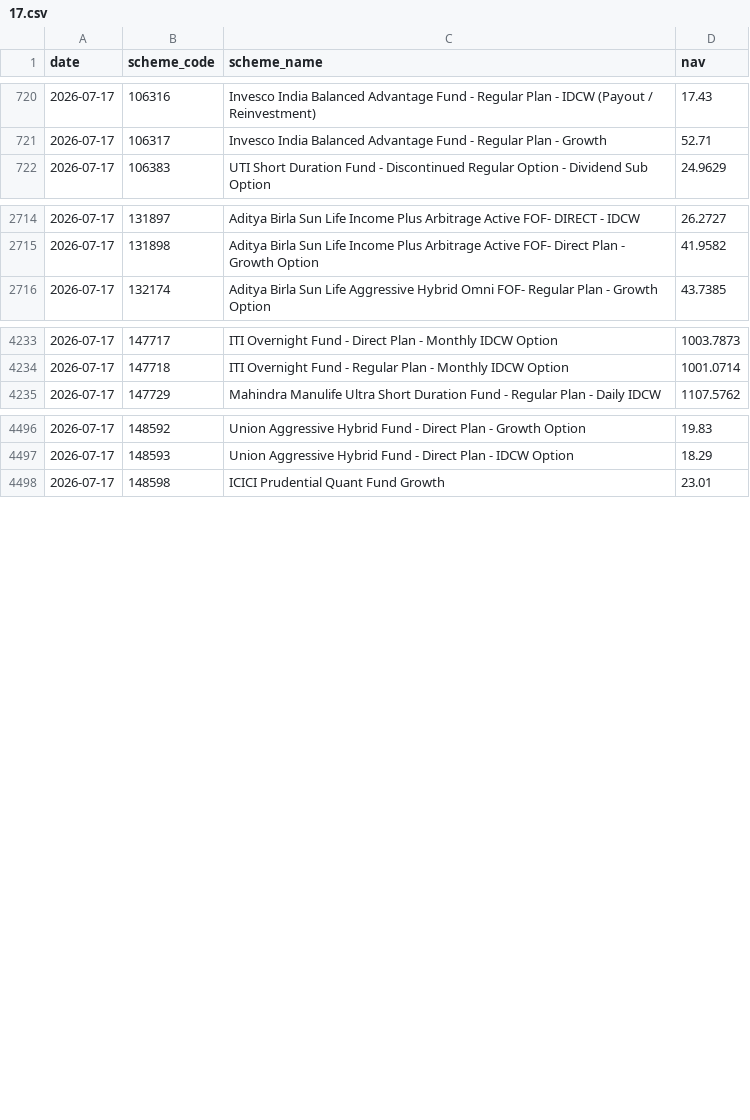
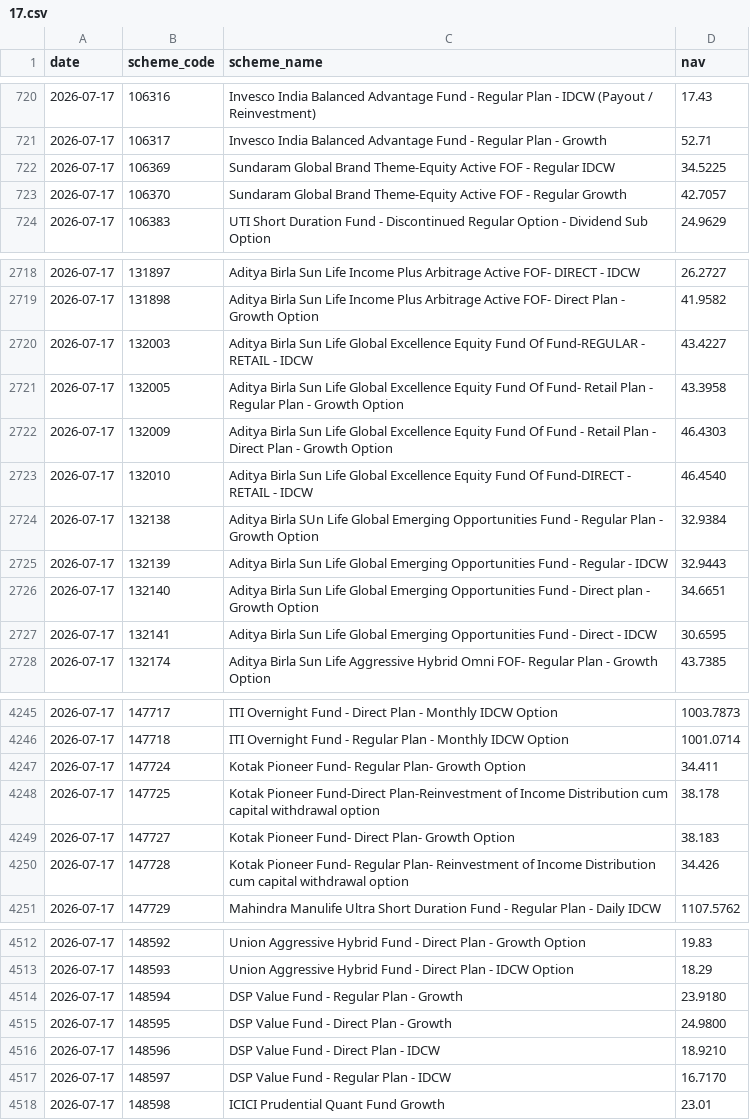
Before and after one commit to shahroz-a/mutual-fund-historical-data, a CSV file: data/Year/2026/07/17.csv, drawn as a sheet; only a part is shown, gaps mark what is left out; the diff covers the shown part only; the diff names each change by its address in the sheet, - before the commit and + after, or states it on an @@ line.

Commit message:
Publish daily dataset metadata

```diff
--- a/data/Year/2026/07/17.csv
+++ b/data/Year/2026/07/17.csv
+row 722: 2026-07-17 | 106369 | Sundaram Global Brand Theme-Equity Active FOF - Regular IDCW | 34.5225
+row 723: 2026-07-17 | 106370 | Sundaram Global Brand Theme-Equity Active FOF - Regular Growth | 42.7057
+row 2720: 2026-07-17 | 132003 | Aditya Birla Sun Life Global Excellence Equity Fund Of Fund-REGULAR - RETAIL - IDCW | 43.4227
+row 2721: 2026-07-17 | 132005 | Aditya Birla Sun Life Global Excellence Equity Fund Of Fund- Retail Plan - Regular Plan - Growth Option | 43.3958
+row 2722: 2026-07-17 | 132009 | Aditya Birla Sun Life Global Excellence Equity Fund Of Fund - Retail Plan - Direct Plan - Growth Option | 46.4303
+row 2723: 2026-07-17 | 132010 | Aditya Birla Sun Life Global Excellence Equity Fund Of Fund-DIRECT - RETAIL - IDCW | 46.4540
+row 2724: 2026-07-17 | 132138 | Aditya Birla SUn Life Global Emerging Opportunities Fund - Regular Plan - Growth Option | 32.9384
+row 2725: 2026-07-17 | 132139 | Aditya Birla Sun Life Global Emerging Opportunities Fund - Regular - IDCW | 32.9443
+row 2726: 2026-07-17 | 132140 | Aditya Birla Sun Life Global Emerging Opportunities Fund - Direct plan - Growth Option | 34.6651
+row 2727: 2026-07-17 | 132141 | Aditya Birla Sun Life Global Emerging Opportunities Fund - Direct - IDCW | 30.6595
+row 4247: 2026-07-17 | 147724 | Kotak Pioneer Fund- Regular Plan- Growth Option | 34.411
+row 4248: 2026-07-17 | 147725 | Kotak Pioneer Fund-Direct Plan-Reinvestment of Income Distribution cum capital withdrawal option | 38.178
+row 4249: 2026-07-17 | 147727 | Kotak Pioneer Fund- Direct Plan- Growth Option | 38.183
+row 4250: 2026-07-17 | 147728 | Kotak Pioneer Fund- Regular Plan- Reinvestment of Income Distribution cum capital withdrawal option | 34.426
+row 4514: 2026-07-17 | 148594 | DSP Value Fund - Regular Plan - Growth | 23.9180
+row 4515: 2026-07-17 | 148595 | DSP Value Fund - Direct Plan - Growth | 24.9800
+row 4516: 2026-07-17 | 148596 | DSP Value Fund - Direct Plan - IDCW | 18.9210
+row 4517: 2026-07-17 | 148597 | DSP Value Fund - Regular Plan - IDCW | 16.7170
```
Also changed, not shown: 16 added rows elsewhere in this file, 6 other files.
